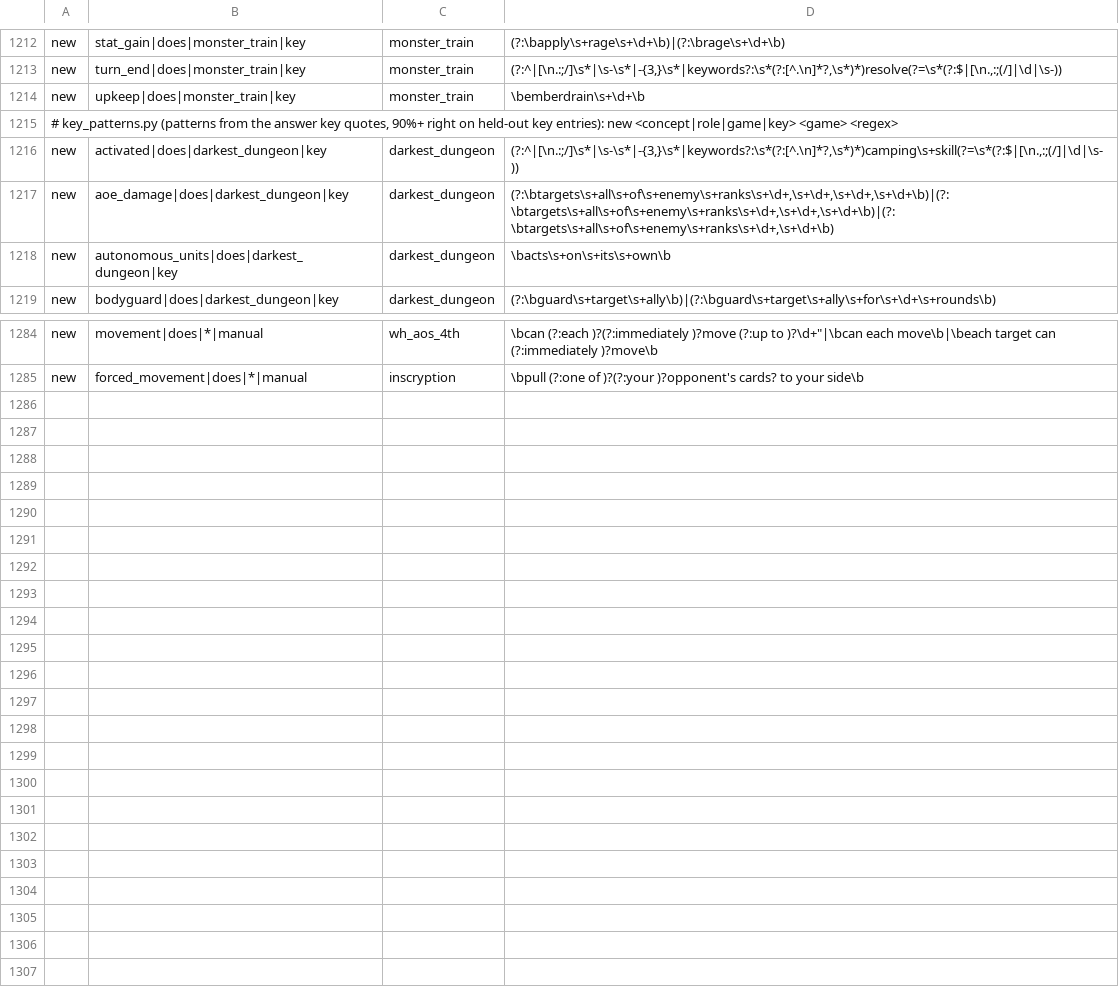
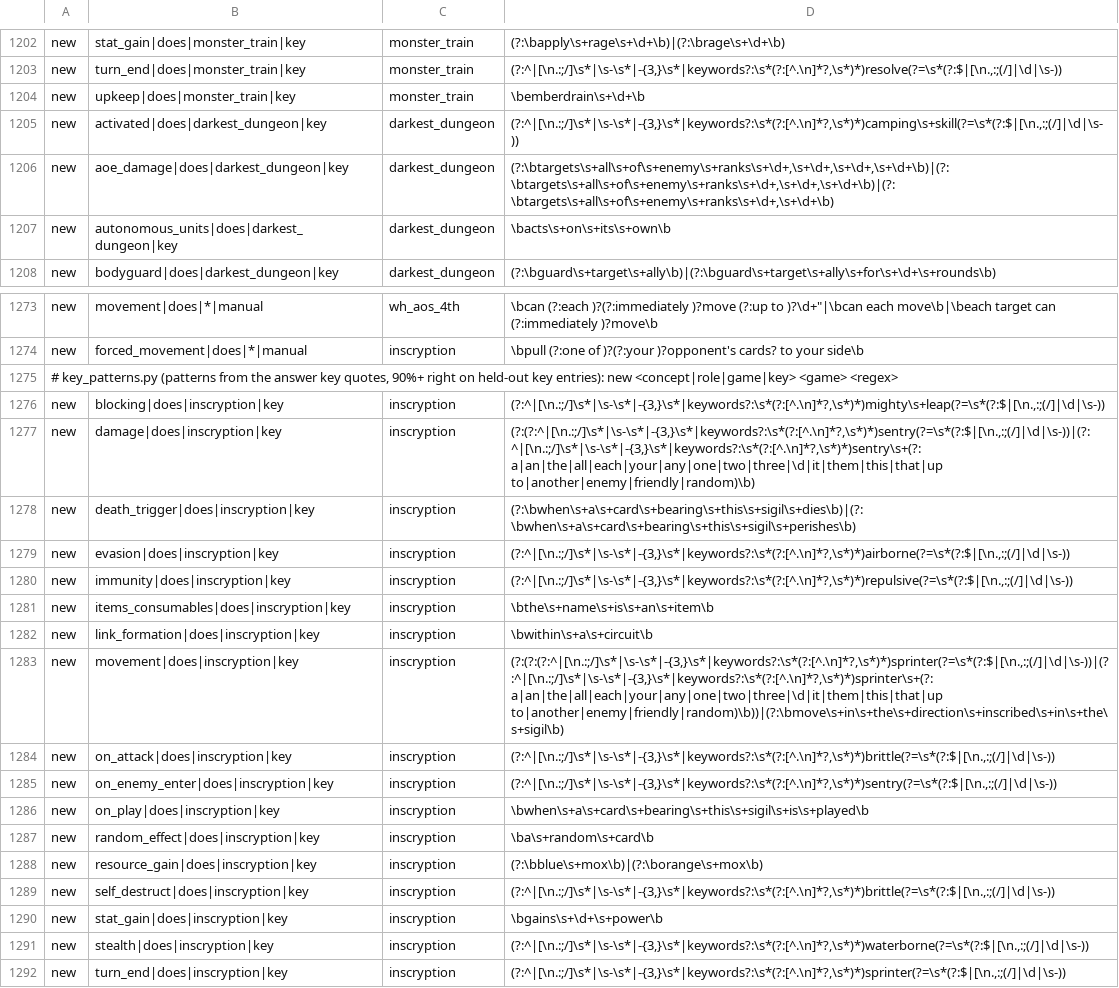
Before and after one commit to npgeorgiou/three-bases, a TSV file: library/tools/step3/decisions.tsv, drawn as a sheet; only a part is shown, gaps mark what is left out; the diff covers the shown part only.

```diff
--- a/library/tools/step3/decisions.tsv
+++ b/library/tools/step3/decisions.tsv
@@ -1214,3 +1204,2 @@ new	turn_end|does|monster_train|key	monster_train	(?:^|[\n.:;/]\s*|\s-\s*|-{3,}\
 new	upkeep|does|monster_train|key	monster_train	\bemberdrain\s+\d+\b
-# key_patterns.py (patterns from the answer key quotes, 90%+ right on held-out key entries): new <concept|role|game|key> <game> <regex>
 new	activated|does|darkest_dungeon|key	darkest_dungeon	(?:^|[\n.:;/]\s*|\s-\s*|-{3,}\s*|keywords?:\s*(?:[^.\n]*?,\s*)*)camping\s+skill(?=\s*(?:$|[\n.,:;(/]|\d|\s-))
@@ -1285 +1274,19 @@ new	movement|does|*|manual	wh_aos_4th	\bcan (?:each )?(?:immediately )?move (?:u
 new	forced_movement|does|*|manual	inscryption	\bpull (?:one of )?(?:your )?opponent's cards? to your side\b
+# key_patterns.py (patterns from the answer key quotes, 90%+ right on held-out key entries): new <concept|role|game|key> <game> <regex>
+new	blocking|does|inscryption|key	inscryption	(?:^|[\n.:;/]\s*|\s-\s*|-{3,}\s*|keywords?:\s*(?:[^.\n]*?,\s*)*)mighty\s+leap(?=\s*(?:$|[\n.,:;(/]|\d|\s-))
+new	damage|does|inscryption|key	inscryption	(?:(?:^|[\n.:;/]\s*|\s-\s*|-{3,}\s*|keywords?:\s*(?:[^.\n]*?,\s*)*)sentry(?=\s*(?:$|[\n.,:;(/]|\d|\s-))|(?:^|[\n.:;/]\s*|\s-\s*|-{3,}\s*|keywords?:\s*(?:[^.\n]*?,\s*)*)sentry\s+(?:a|an|the|all|each|your|any|one|two|three|\d|it|them|this|that|up to|another|enemy|friendly|random)\b)
+new	death_trigger|does|inscryption|key	inscryption	(?:\bwhen\s+a\s+card\s+bearing\s+this\s+sigil\s+dies\b)|(?:\bwhen\s+a\s+card\s+bearing\s+this\s+sigil\s+perishes\b)
+new	evasion|does|inscryption|key	inscryption	(?:^|[\n.:;/]\s*|\s-\s*|-{3,}\s*|keywords?:\s*(?:[^.\n]*?,\s*)*)airborne(?=\s*(?:$|[\n.,:;(/]|\d|\s-))
+new	immunity|does|inscryption|key	inscryption	(?:^|[\n.:;/]\s*|\s-\s*|-{3,}\s*|keywords?:\s*(?:[^.\n]*?,\s*)*)repulsive(?=\s*(?:$|[\n.,:;(/]|\d|\s-))
+new	items_consumables|does|inscryption|key	inscryption	\bthe\s+name\s+is\s+an\s+item\b
+new	link_formation|does|inscryption|key	inscryption	\bwithin\s+a\s+circuit\b
+new	movement|does|inscryption|key	inscryption	(?:(?:(?:^|[\n.:;/]\s*|\s-\s*|-{3,}\s*|keywords?:\s*(?:[^.\n]*?,\s*)*)sprinter(?=\s*(?:$|[\n.,:;(/]|\d|\s-))|(?:^|[\n.:;/]\s*|\s-\s*|-{3,}\s*|keywords?:\s*(?:[^.\n]*?,\s*)*)sprinter\s+(?:a|an|the|all|each|your|any|one|two|three|\d|it|them|this|that|up to|another|enemy|friendly|random)\b))|(?:\bmove\s+in\s+the\s+direction\s+inscribed\s+in\s+the\s+sigil\b)
+new	on_attack|does|inscryption|key	inscryption	(?:^|[\n.:;/]\s*|\s-\s*|-{3,}\s*|keywords?:\s*(?:[^.\n]*?,\s*)*)brittle(?=\s*(?:$|[\n.,:;(/]|\d|\s-))
+new	on_enemy_enter|does|inscryption|key	inscryption	(?:^|[\n.:;/]\s*|\s-\s*|-{3,}\s*|keywords?:\s*(?:[^.\n]*?,\s*)*)sentry(?=\s*(?:$|[\n.,:;(/]|\d|\s-))
+new	on_play|does|inscryption|key	inscryption	\bwhen\s+a\s+card\s+bearing\s+this\s+sigil\s+is\s+played\b
+new	random_effect|does|inscryption|key	inscryption	\ba\s+random\s+card\b
+new	resource_gain|does|inscryption|key	inscryption	(?:\bblue\s+mox\b)|(?:\borange\s+mox\b)
+new	self_destruct|does|inscryption|key	inscryption	(?:^|[\n.:;/]\s*|\s-\s*|-{3,}\s*|keywords?:\s*(?:[^.\n]*?,\s*)*)brittle(?=\s*(?:$|[\n.,:;(/]|\d|\s-))
+new	stat_gain|does|inscryption|key	inscryption	\bgains\s+\d+\s+power\b
+new	stealth|does|inscryption|key	inscryption	(?:^|[\n.:;/]\s*|\s-\s*|-{3,}\s*|keywords?:\s*(?:[^.\n]*?,\s*)*)waterborne(?=\s*(?:$|[\n.,:;(/]|\d|\s-))
+new	turn_end|does|inscryption|key	inscryption	(?:^|[\n.:;/]\s*|\s-\s*|-{3,}\s*|keywords?:\s*(?:[^.\n]*?,\s*)*)sprinter(?=\s*(?:$|[\n.,:;(/]|\d|\s-))
```
Also changed, not shown: 5 removed rows elsewhere in this file, 7 other files.
